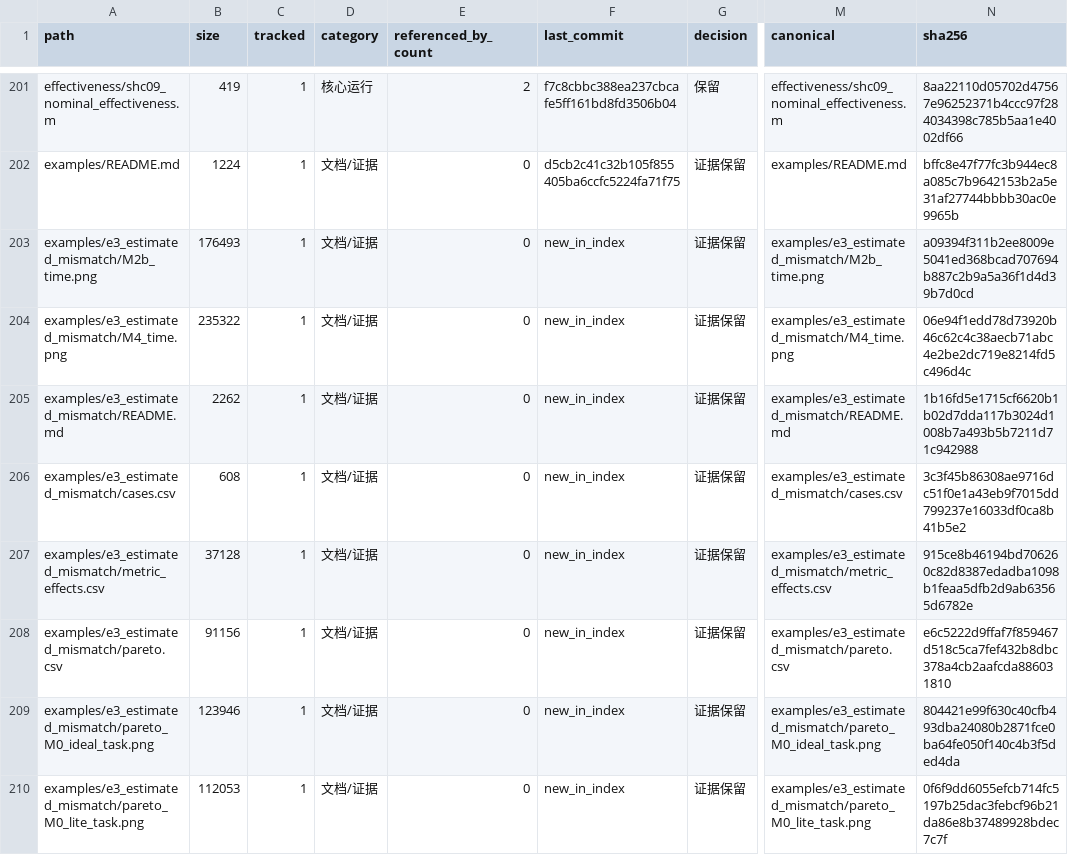
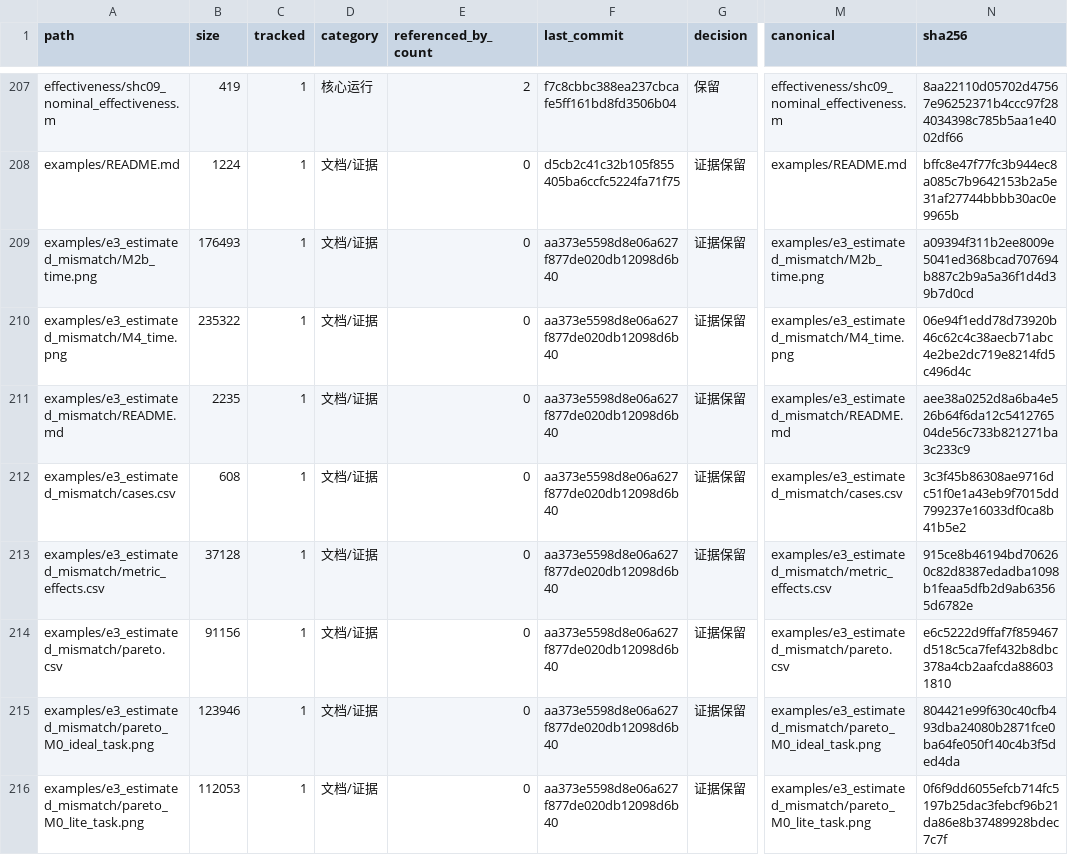
Before and after one commit to tangqingxi/Ducted-Fan-SHC09-matlab, a CSV file: docs/file_inventory.csv, drawn as a sheet; only a part is shown, gaps mark what is left out; addresses are those after the commit; the diff covers the shown part only; the diff names each change by its address in the sheet, - before the commit and + after, or states it on an @@ line.

```diff
--- a/docs/file_inventory.csv
+++ b/docs/file_inventory.csv
-F209:F216 (last_commit): new_in_index
+F209:F216 (last_commit): aa373e5598d8e06a627f877de020db12098d6b40
-B211 (size): 2262
+B211 (size): 2235
-N211 (sha256): 1b16fd5e1715cf6620b1b02d7dda117b3024d1008b7a493b5b7211d71c942988
+N211 (sha256): aee38a0252d8a6ba4e526b64f6da12c541276504de56c733b821271ba3c233c9
```
Also changed, not shown: 6 added rows and 59 edited cells elsewhere in this file, docs/file_category_summary.csv, docs/file_duplicates.csv, 14 other files.
